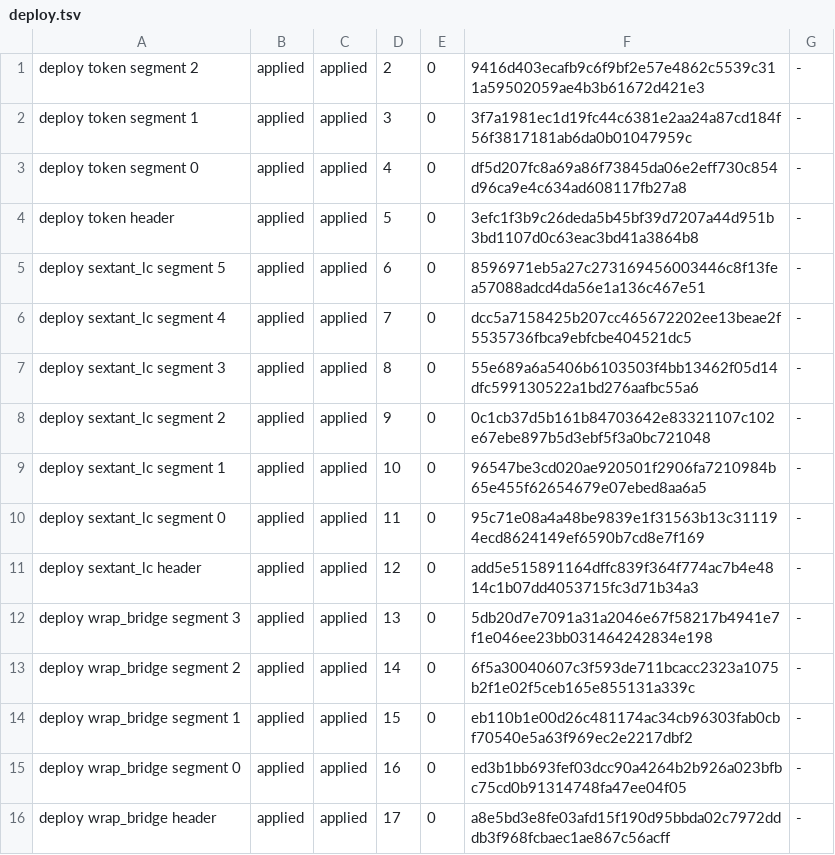
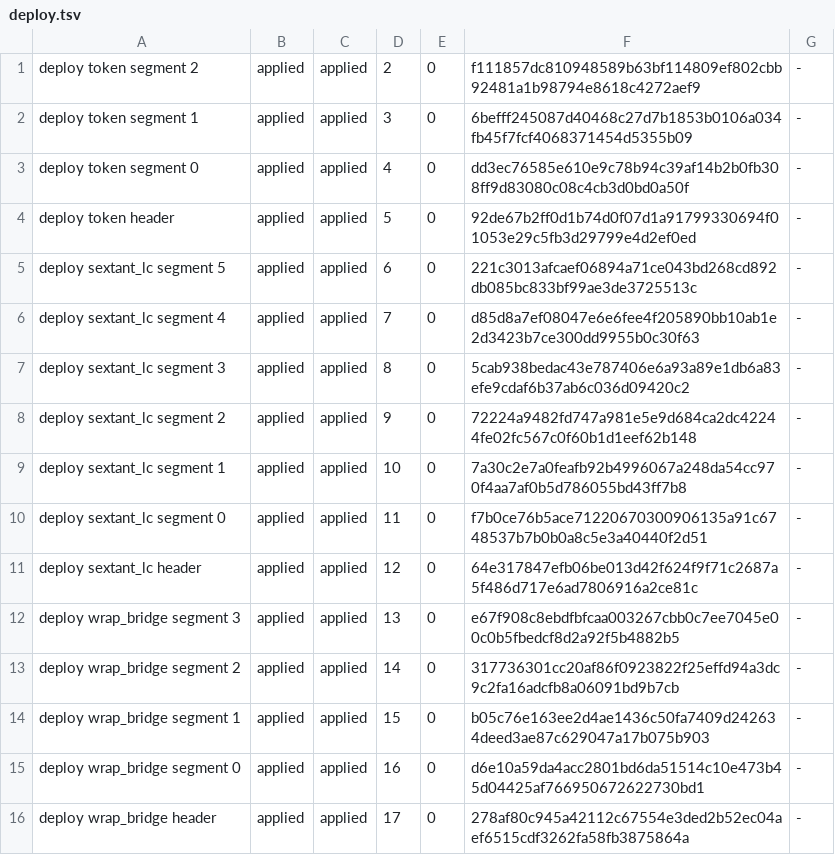
Before and after one commit to edenbd1/lez-portage, a TSV file: evidence/v04-rc3/e2e-seq/deploy.tsv, drawn as a sheet.

```diff
--- a/evidence/v04-rc3/e2e-seq/deploy.tsv
+++ b/evidence/v04-rc3/e2e-seq/deploy.tsv
@@ -1,16 +1,16 @@
-deploy token segment 2	applied	applied	2	0	9416d403ecafb9c6f9bf2e57e4862c5539c311a59502059ae4b3b61672d421e3	-
-deploy token segment 1	applied	applied	3	0	3f7a1981ec1d19fc44c6381e2aa24a87cd184f56f3817181ab6da0b01047959c	-
-deploy token segment 0	applied	applied	4	0	df5d207fc8a69a86f73845da06e2eff730c854d96ca9e4c634ad608117fb27a8	-
-deploy token header	applied	applied	5	0	3efc1f3b9c26deda5b45bf39d7207a44d951b3bd1107d0c63eac3bd41a3864b8	-
-deploy sextant_lc segment 5	applied	applied	6	0	8596971eb5a27c273169456003446c8f13fea57088adcd4da56e1a136c467e51	-
-deploy sextant_lc segment 4	applied	applied	7	0	dcc5a7158425b207cc465672202ee13beae2f5535736fbca9ebfcbe404521dc5	-
-deploy sextant_lc segment 3	applied	applied	8	0	55e689a6a5406b6103503f4bb13462f05d14dfc599130522a1bd276aafbc55a6	-
-deploy sextant_lc segment 2	applied	applied	9	0	0c1cb37d5b161b84703642e83321107c102e67ebe897b5d3ebf5f3a0bc721048	-
-deploy sextant_lc segment 1	applied	applied	10	0	96547be3cd020ae920501f2906fa7210984b65e455f62654679e07ebed8aa6a5	-
-deploy sextant_lc segment 0	applied	applied	11	0	95c71e08a4a48be9839e1f31563b13c311194ecd8624149ef6590b7cd8e7f169	-
-deploy sextant_lc header	applied	applied	12	0	add5e515891164dffc839f364f774ac7b4e4814c1b07dd4053715fc3d71b34a3	-
-deploy wrap_bridge segment 3	applied	applied	13	0	5db20d7e7091a31a2046e67f58217b4941e7f1e046ee23bb031464242834e198	-
-deploy wrap_bridge segment 2	applied	applied	14	0	6f5a30040607c3f593de711bcacc2323a1075b2f1e02f5ceb165e855131a339c	-
-deploy wrap_bridge segment 1	applied	applied	15	0	eb110b1e00d26c481174ac34cb96303fab0cbf70540e5a63f969ec2e2217dbf2	-
-deploy wrap_bridge segment 0	applied	applied	16	0	ed3b1bb693fef03dcc90a4264b2b926a023bfbc75cd0b91314748fa47ee04f05	-
-deploy wrap_bridge header	applied	applied	17	0	a8e5bd3e8fe03afd15f190d95bbda02c7972dddb3f968fcbaec1ae867c56acff	-
+deploy token segment 2	applied	applied	2	0	f111857dc810948589b63bf114809ef802cbb92481a1b98794e8618c4272aef9	-
+deploy token segment 1	applied	applied	3	0	6befff245087d40468c27d7b1853b0106a034fb45f7fcf4068371454d5355b09	-
+deploy token segment 0	applied	applied	4	0	dd3ec76585e610e9c78b94c39af14b2b0fb308ff9d83080c08c4cb3d0bd0a50f	-
+deploy token header	applied	applied	5	0	92de67b2ff0d1b74d0f07d1a91799330694f01053e29c5fb3d29799e4d2ef0ed	-
+deploy sextant_lc segment 5	applied	applied	6	0	221c3013afcaef06894a71ce043bd268cd892db085bc833bf99ae3de3725513c	-
+deploy sextant_lc segment 4	applied	applied	7	0	d85d8a7ef08047e6e6fee4f205890bb10ab1e2d3423b7ce300dd9955b0c30f63	-
+deploy sextant_lc segment 3	applied	applied	8	0	5cab938bedac43e787406e6a93a89e1db6a83efe9cdaf6b37ab6c036d09420c2	-
+deploy sextant_lc segment 2	applied	applied	9	0	72224a9482fd747a981e5e9d684ca2dc42244fe02fc567c0f60b1d1eef62b148	-
+deploy sextant_lc segment 1	applied	applied	10	0	7a30c2e7a0feafb92b4996067a248da54cc970f4aa7af0b5d786055bd43ff7b8	-
+deploy sextant_lc segment 0	applied	applied	11	0	f7b0ce76b5ace71220670300906135a91c6748537b7b0b0a8c5e3a40440f2d51	-
+deploy sextant_lc header	applied	applied	12	0	64e317847efb06be013d42f624f9f71c2687a5f486d717e6ad7806916a2ce81c	-
+deploy wrap_bridge segment 3	applied	applied	13	0	e67f908c8ebdfbfcaa003267cbb0c7ee7045e00c0b5fbedcf8d2a92f5b4882b5	-
+deploy wrap_bridge segment 2	applied	applied	14	0	317736301cc20af86f0923822f25effd94a3dc9c2fa16adcfb8a06091bd9b7cb	-
+deploy wrap_bridge segment 1	applied	applied	15	0	b05c76e163ee2d4ae1436c50fa7409d242634deed3ae87c629047a17b075b903	-
+deploy wrap_bridge segment 0	applied	applied	16	0	d6e10a59da4acc2801bd6da51514c10e473b45d04425af766950672622730bd1	-
+deploy wrap_bridge header	applied	applied	17	0	278af80c945a42112c67554e3ded2b52ec04aef6515cdf3262fa58fb3875864a	-
```
Also changed, not shown: evidence/v04-rc3/e2e-seq/manifest.tsv, 35 other files.
